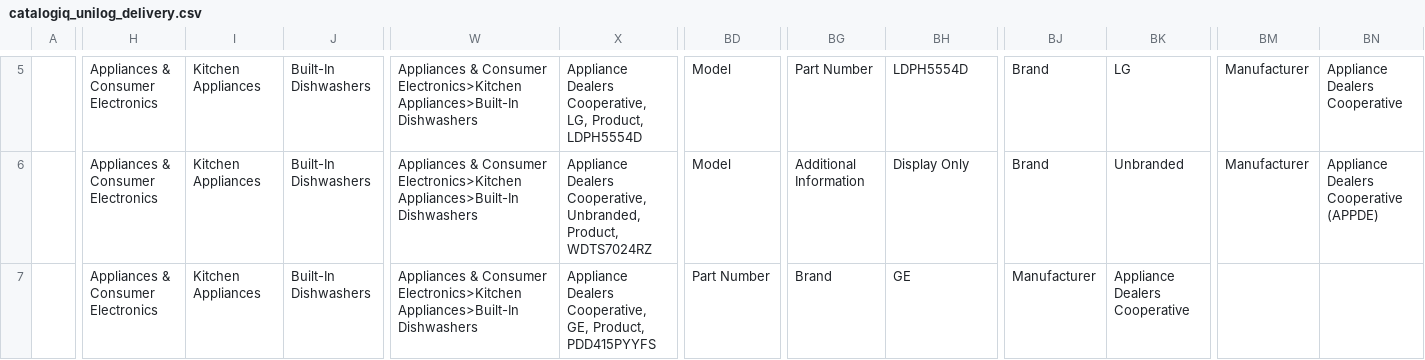
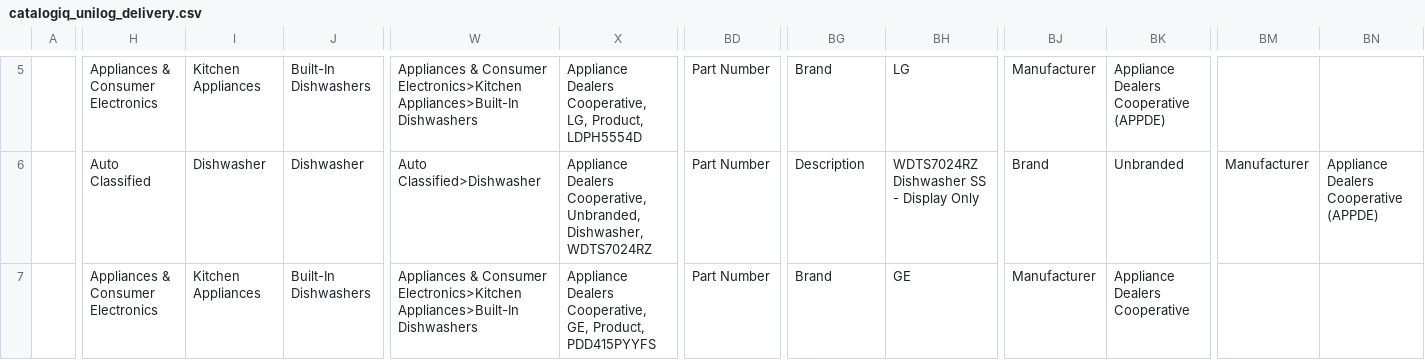
Before and after one commit to s2kumar2007/catalogiq, a CSV file: outputs/catalogiq_unilog_delivery.csv, drawn as a sheet; only a part is shown, gaps mark what is left out; the diff covers the shown part only; the diff names each change by its address in the sheet, - before the commit and + after, or states it on an @@ line.

Commit message:
Replace static domain blocklist with LLM-based positive verification (domain-brand match + content signals) for scalable aggregator/retailer rejection

```diff
--- a/outputs/catalogiq_unilog_delivery.csv
+++ b/outputs/catalogiq_unilog_delivery.csv
-BD5:BD6: Model
+BD5:BD6: Part Number
-BG5: Part Number
+BG5: Brand
-BH5: LDPH5554D
+BH5: LG
-BJ5: Brand
+BJ5: Manufacturer
-BK5: LG
+BK5: Appliance Dealers Cooperative (APPDE)
-BM5: Manufacturer
+BM5: (empty)
-BN5: Appliance Dealers Cooperative
+BN5: (empty)
-H6: Appliances & Consumer Electronics
+H6: Auto Classified
-I6: Kitchen Appliances
+I6: Dishwasher
-J6: Built-In Dishwashers
+J6: Dishwasher
-W6: Appliances & Consumer Electronics>Kitchen Appliances>Built-In Dishwashers
+W6: Auto Classified>Dishwasher
-X6: …Cooperative, Unbranded, Product, WDTS7024RZ
+X6: …Cooperative, Unbranded, Dishwasher, WDTS7024RZ
-BG6: Additional Information
+BG6: Description
-BH6: Display Only
+BH6: WDTS7024RZ Dishwasher SS - Display Only
```
Also changed, not shown: 72 edited cells elsewhere in this file, 4 other files.
